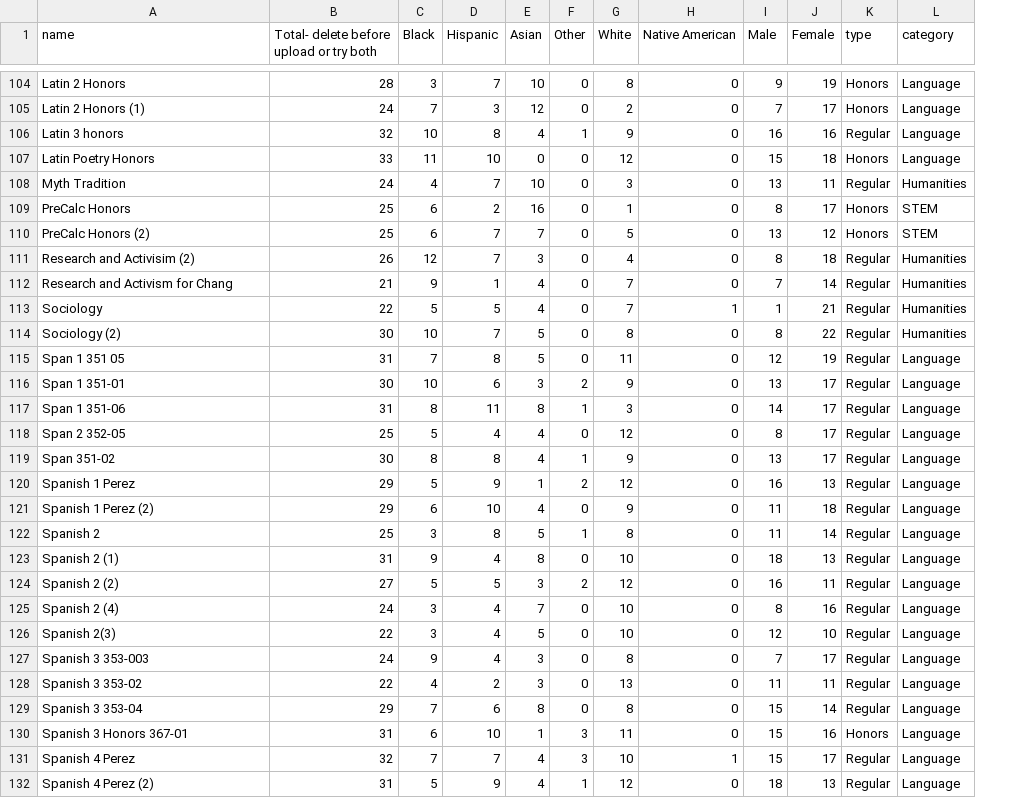
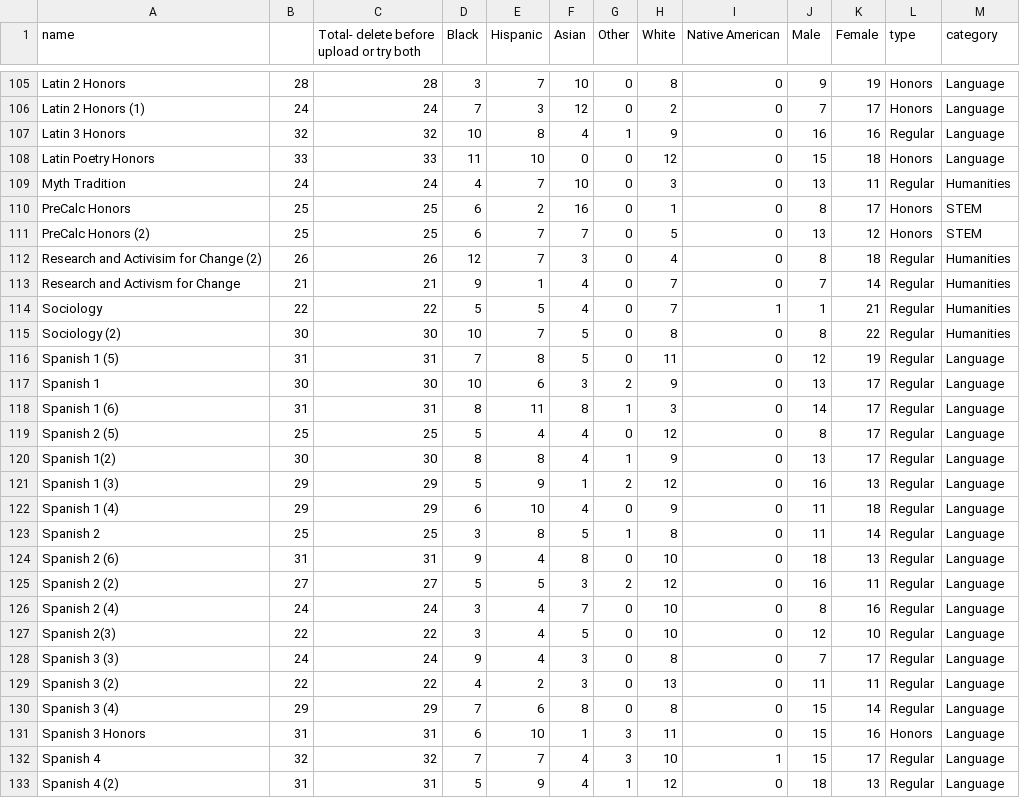
Before and after one commit to MsRoche/BPS-Visualization, a CSV file: all/AllData.csv, drawn as a sheet; only a part is shown, gaps mark what is left out; addresses are those after the commit; the diff covers the shown part only; the diff names each change by its address in the sheet, - before the commit and + after, or states it on an @@ line.

```diff
--- a/all/AllData.csv
+++ b/all/AllData.csv
+column B, rows 105-133: 28 | 24 | 32 | 33 | 24 | 25 | 25 | 26 | 21 | 22 | 30 | 31 | 30 | 31 | 25 | 30 | 29 | 29 | 25 | 31 | 27 | 24 | 22 | 24 | 22 | 29 | 31 | 32 | 31
-A107 (name): Latin 3 honors
+A107 (name): Latin 3 Honors
-A112 (name): Research and Activisim (2)
+A112 (name): Research and Activisim for Change (2)
-A113 (name): Research and Activism for Chang
+A113 (name): Research and Activism for Change
-A116 (name): Span 1 351 05
+A116 (name): Spanish 1 (5)
-A117 (name): Span 1 351-01
+A117 (name): Spanish 1
-A118 (name): Span 1 351-06
+A118 (name): Spanish 1 (6)
-A119 (name): Span 2 352-05
+A119 (name): Spanish 2 (5)
-A120 (name): Span 351-02
+A120 (name): Spanish 1(2)
-A121 (name): Spanish 1 Perez
+A121 (name): Spanish 1 (3)
-A122 (name): Spanish 1 Perez (2)
+A122 (name): Spanish 1 (4)
-A124 (name): Spanish 2 (1)
+A124 (name): Spanish 2 (6)
-A128 (name): Spanish 3 353-003
+A128 (name): Spanish 3 (3)
-A129 (name): Spanish 3 353-02
+A129 (name): Spanish 3 (2)
-A130 (name): Spanish 3 353-04
+A130 (name): Spanish 3 (4)
-A131 (name): Spanish 3 Honors 367-01
+A131 (name): Spanish 3 Honors
-A132 (name): Spanish 4 Perez
+A132 (name): Spanish 4
-A133 (name): Spanish 4 Perez (2)
+A133 (name): Spanish 4 (2)
```
Also changed, not shown: 3 added rows, 2 removed rows and 33 edited cells elsewhere in this file.
